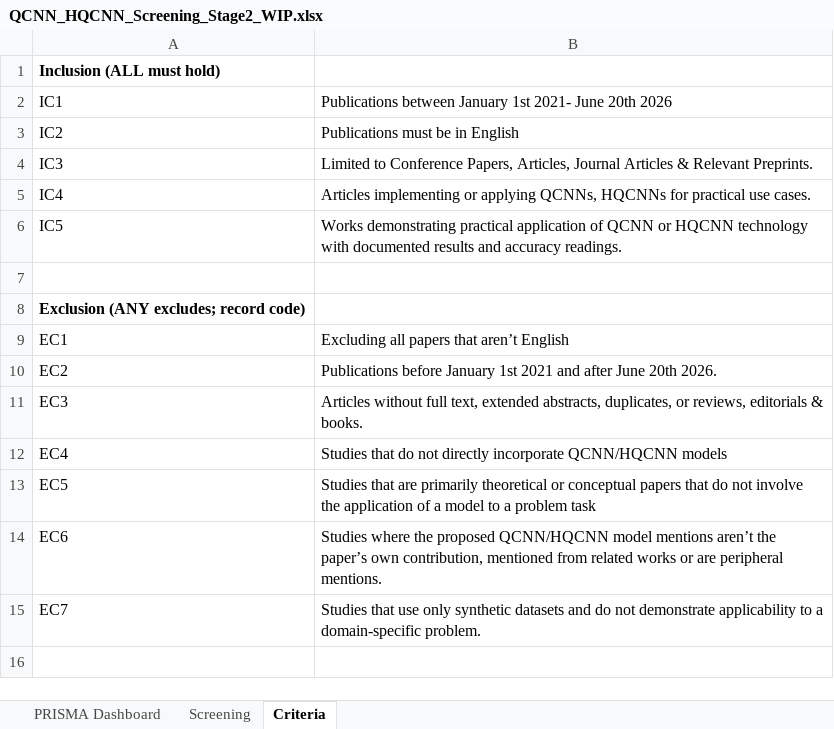
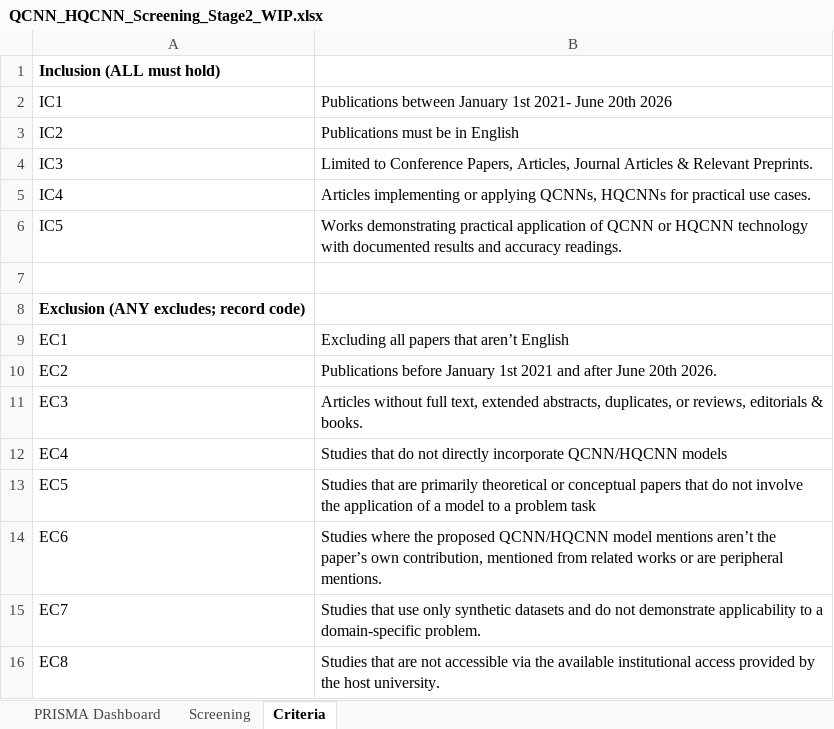
Before and after one commit to Proteus-Nell/QCNN-Application-SLR, an Excel workbook: Reproducible Section/Step 4 - Stage 2 Screening/QCNN_HQCNN_Screening_Stage2_WIP.xlsx, sheet Criteria, drawn as a sheet; values as stored, in another font and other column widths than the file's, no borders; the diff names each change by its address in the sheet, - before the commit and + after, or states it on an @@ line.

```diff
--- a/Reproducible Section/Step 4 - Stage 2 Screening/QCNN_HQCNN_Screening_Stage2_WIP.xlsx (sheet Criteria)
+++ b/Reproducible Section/Step 4 - Stage 2 Screening/QCNN_HQCNN_Screening_Stage2_WIP.xlsx (sheet Criteria)
+row 16: EC8 | Studies that are not accessible via the available institutional access provided by the host university.
```
Also changed, not shown: sheet Screening, sheet PRISMA Dashboard, 1 other file.
